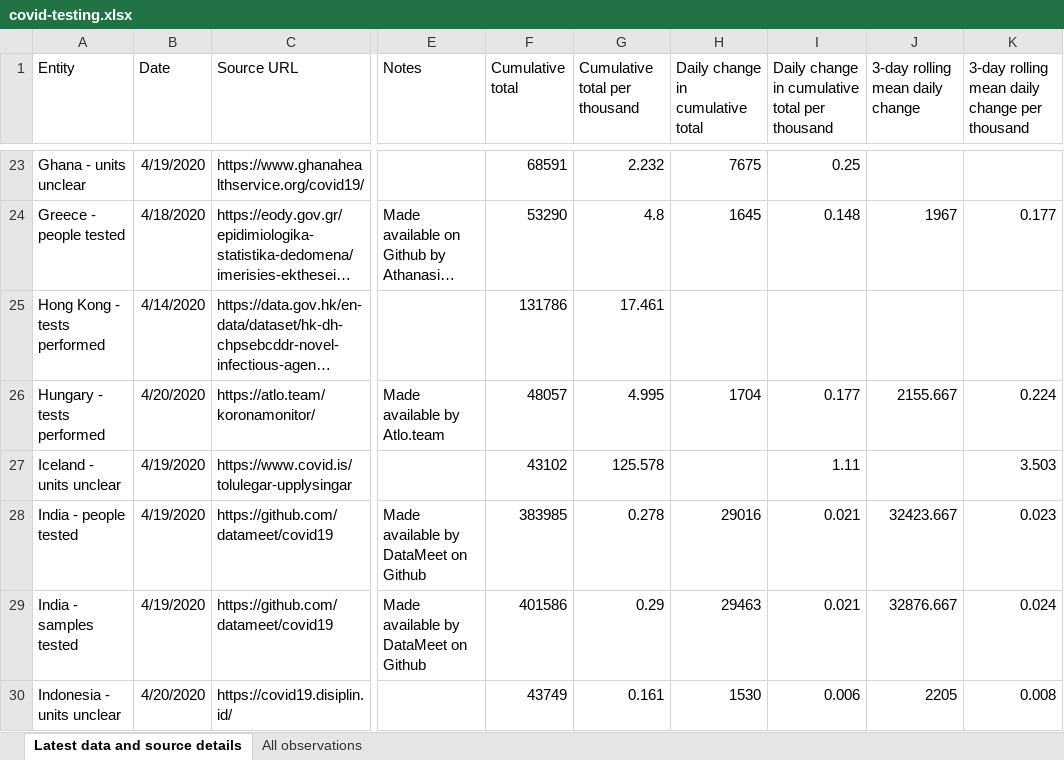
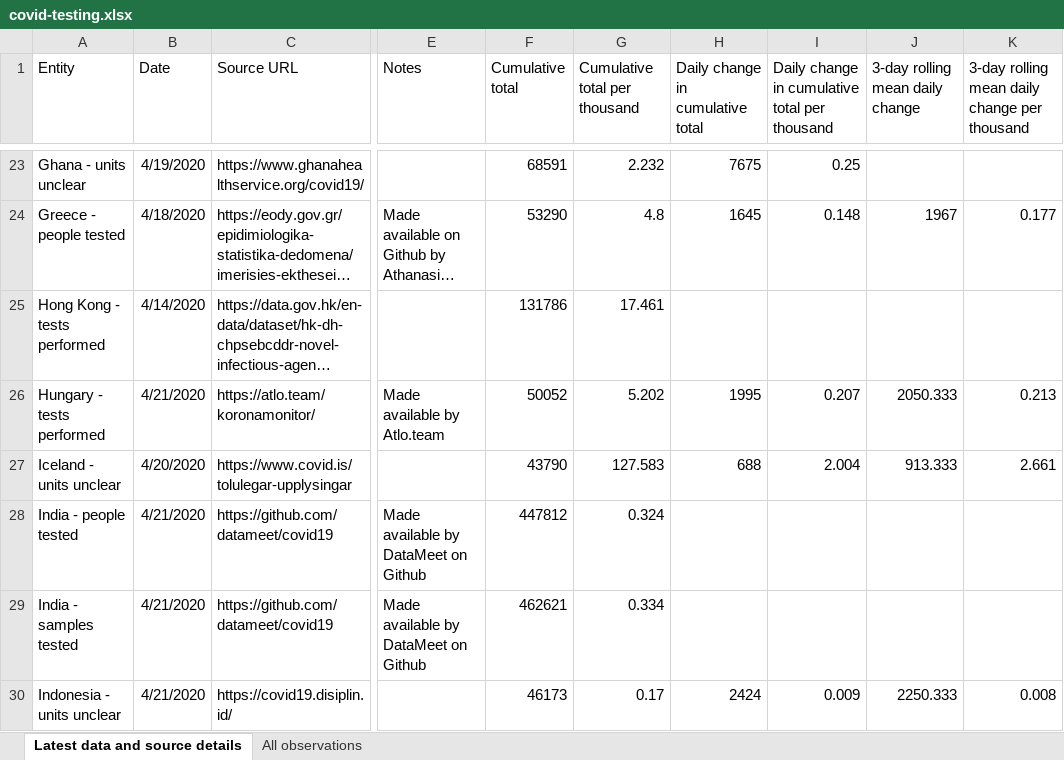
Before and after one commit to hjstein/covid-19-data, an Excel workbook: public/data/testing/covid-testing.xlsx, sheet Latest data and source details, drawn as a sheet; only a part is shown, gaps mark what is left out; long unchanged cells end in …; values as stored, in another font and other column widths than the file's, no borders; table styles not drawn; the diff covers the shown part only; the diff names each change by its address in the sheet, - before the commit and + after, or states it on an @@ line.

Commit message:
Updated testing data for 2020-04-21

```diff
--- a/public/data/testing/covid-testing.xlsx (sheet Latest data and source details)
+++ b/public/data/testing/covid-testing.xlsx (sheet Latest data and source details)
-B26 (Date): 4/20/2020
+B26 (Date): 4/21/2020
-F26 (Cumulative total): 48057
+F26 (Cumulative total): 50052
-G26 (Cumulative total per thousand): 4.995
+G26 (Cumulative total per thousand): 5.202
-H26 (Daily change in cumulative total): 1704
+H26 (Daily change in cumulative total): 1995
-I26: 0.177
+I26: 0.207
-J26 (3-day rolling mean daily change): 2155.667
+J26 (3-day rolling mean daily change): 2050.333
-K26: 0.224
+K26: 0.213
-B27 (Date): 4/19/2020
+B27 (Date): 4/20/2020
-F27 (Cumulative total): 43102
+F27 (Cumulative total): 43790
-G27 (Cumulative total per thousand): 125.578
+G27 (Cumulative total per thousand): 127.583
-H27 (Daily change in cumulative total): (empty)
+H27 (Daily change in cumulative total): 688
-I27: 1.11
+I27: 2.004
-J27 (3-day rolling mean daily change): (empty)
+J27 (3-day rolling mean daily change): 913.333
-K27: 3.503
+K27: 2.661
-B28:B29 (Date): 4/19/2020
+B28:B29 (Date): 4/21/2020
-F28 (Cumulative total): 383985
+F28 (Cumulative total): 447812
-G28 (Cumulative total per thousand): 0.278
+G28 (Cumulative total per thousand): 0.324
-H28 (Daily change in cumulative total): 29016
+H28 (Daily change in cumulative total): (empty)
-I28:I29: 0.021
+I28:I29: (empty)
-J28 (3-day rolling mean daily change): 32423.667
+J28 (3-day rolling mean daily change): (empty)
-K28: 0.023
+K28: (empty)
-F29 (Cumulative total): 401586
+F29 (Cumulative total): 462621
-G29 (Cumulative total per thousand): 0.29
+G29 (Cumulative total per thousand): 0.334
-H29 (Daily change in cumulative total): 29463
+H29 (Daily change in cumulative total): (empty)
-J29 (3-day rolling mean daily change): 32876.667
+J29 (3-day rolling mean daily change): (empty)
-K29: 0.024
+K29: (empty)
-B30 (Date): 4/20/2020
+B30 (Date): 4/21/2020
-F30 (Cumulative total): 43749
+F30 (Cumulative total): 46173
-G30 (Cumulative total per thousand): 0.161
+G30 (Cumulative total per thousand): 0.17
-H30 (Daily change in cumulative total): 1530
+H30 (Daily change in cumulative total): 2424
-I30: 0.006
+I30: 0.009
-J30 (3-day rolling mean daily change): 2205
+J30 (3-day rolling mean daily change): 2250.333
```
Also changed, not shown: 2 added rows and 365 edited cells elsewhere in this sheet, sheet All observations, public/data/owid-covid-data.xlsx, 3 other files.
